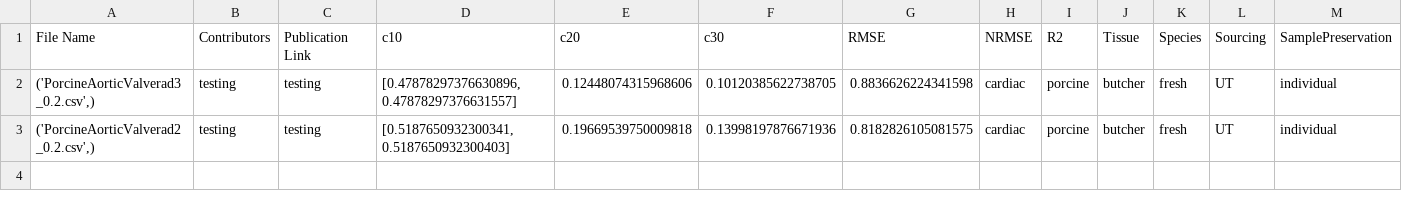
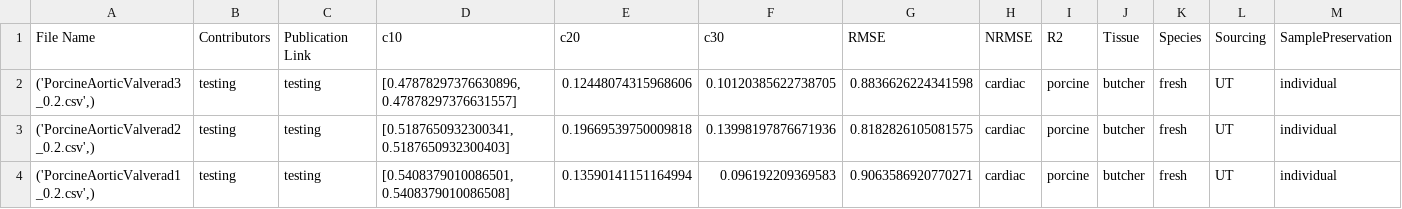
Before and after one commit to fit2tissue-db/ModelParameters, a CSV file: Mooney-Rivlin-2.csv, drawn as a sheet; only a part is shown; rows hold the shown columns only; the diff names each change by its address in the sheet, - before the commit and + after, or states it on an @@ line.

Commit message:
Append results for None with note

```diff
--- a/Mooney-Rivlin-2.csv
+++ b/Mooney-Rivlin-2.csv
+row 4: ('PorcineAorticValverad1_0.2.csv',) | testing | testing | [0.5408379010086501, 0.5408379010086508] | 0.13590141151164994 | 0.096192209369583 | 0.9063586920770271 | cardiac | porcine | butcher | fresh | UT | individual
```
